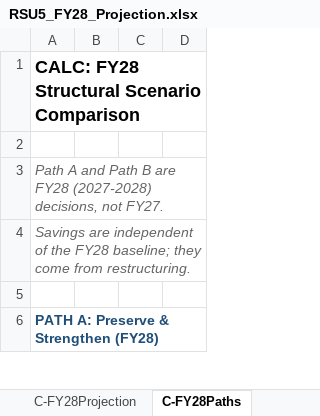
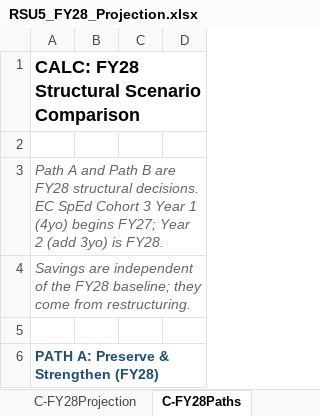
Before and after one commit to bsplosion/rsu-5-analysis-2026, an Excel workbook: FY28/RSU5_FY28_Projection.xlsx, sheet C-FY28Paths, drawn as a sheet; only a part is shown; values as stored, in another font and other column widths than the file's, no borders; the diff names each change by its address in the sheet, - before the commit and + after, or states it on an @@ line.

Commit message:
Integrate draft RFQ, correct EC SpEd mandate scope and phased rollout timing, add symmetric facility cost analysis
OCR and incorporate the draft RFQ for the Comprehensive Facility Study & 10-Year Master Plan. Correct a significant analytical error: the LD 345 mandate (Title 20-A §7209-A) requires only EC SpEd services, not general PreK — community PreK is voluntary under Maine law, and Scenario 2's centralized preschool center far exceeds the mandate. Fix phased rollout timing: Cohort 3 Year 1 (FY27, 4-year-olds only) begins Fall 2026 at $17,300 net local cost with state incentive funding, not FY28 as previously modeled; Year 2 (FY28) adds 3-year-olds at uncertain incremental cost. Add C-ECFacility workbook sheet for symmetric facility modification cost comparison between paths, update I-ECCosts with board-approved implementation data, and correct timing notes across C-ECAnalysis, C-FY28Projection, C-FY27Scenarios, and C-FY28Paths. Three new footnotes cite the statute text, DOE Pre-K Guidebook, and Feb 4 2026 board meeting.

```diff
--- a/FY28/RSU5_FY28_Projection.xlsx (sheet C-FY28Paths)
+++ b/FY28/RSU5_FY28_Projection.xlsx (sheet C-FY28Paths)
-A3: …are FY28 (2027-2028) decisions, not FY27.
+A3: …are FY28 structural decisions. EC SpEd Cohort 3 Year 1 (4yo) begins FY27; Year 2 (add 3yo) is FY28.
```
Also changed, not shown: sheet I-ECCosts, sheet C-FY28Projection, sheet C-ECAnalysis, sheet C-FY27Scenarios, other sheet tabs, 11 other files.
